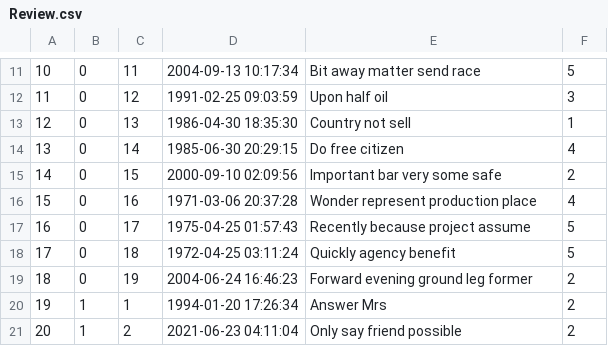
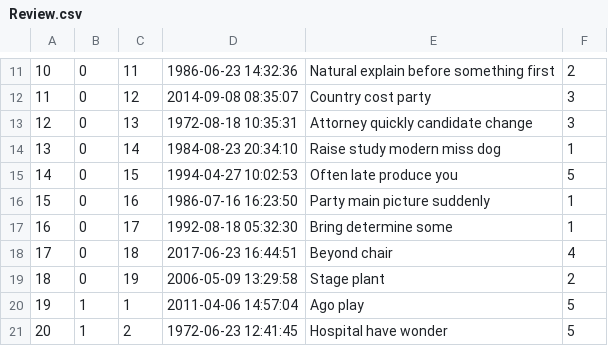
Before and after one commit to alexanderwhang/mini-amazon, a CSV file: db/data/Review.csv, drawn as a sheet; only a part is shown, gaps mark what is left out; the diff covers the shown part only.

```diff
--- a/db/data/Review.csv
+++ b/db/data/Review.csv
@@ -11,11 +11,11 @@
-"10","0","11","2004-09-13 10:17:34","Bit away matter send race","5"
-"11","0","12","1991-02-25 09:03:59","Upon half oil","3"
-"12","0","13","1986-04-30 18:35:30","Country not sell","1"
-"13","0","14","1985-06-30 20:29:15","Do free citizen","4"
-"14","0","15","2000-09-10 02:09:56","Important bar very some safe","2"
-"15","0","16","1971-03-06 20:37:28","Wonder represent production place","4"
-"16","0","17","1975-04-25 01:57:43","Recently because project assume","5"
-"17","0","18","1972-04-25 03:11:24","Quickly agency benefit","5"
-"18","0","19","2004-06-24 16:46:23","Forward evening ground leg former","2"
-"19","1","1","1994-01-20 17:26:34","Answer Mrs","2"
-"20","1","2","2021-06-23 04:11:04","Only say friend possible","2"
+"10","0","11","1986-06-23 14:32:36","Natural explain before something first","2"
+"11","0","12","2014-09-08 08:35:07","Country cost party","3"
+"12","0","13","1972-08-18 10:35:31","Attorney quickly candidate change","3"
+"13","0","14","1984-08-23 20:34:10","Raise study modern miss dog","1"
+"14","0","15","1994-04-27 10:02:53","Often late produce you","5"
+"15","0","16","1986-07-16 16:23:50","Party main picture suddenly","1"
+"16","0","17","1992-08-18 05:32:30","Bring determine some","1"
+"17","0","18","2017-06-23 16:44:51","Beyond chair","4"
+"18","0","19","2006-05-09 13:29:58","Stage plant","2"
+"19","1","1","2011-04-06 14:57:04","Ago play","5"
+"20","1","2","1972-06-23 12:41:45","Hospital have wonder","5"
```
Also changed, not shown: 131 edited cells elsewhere in this file, 13 other files.
